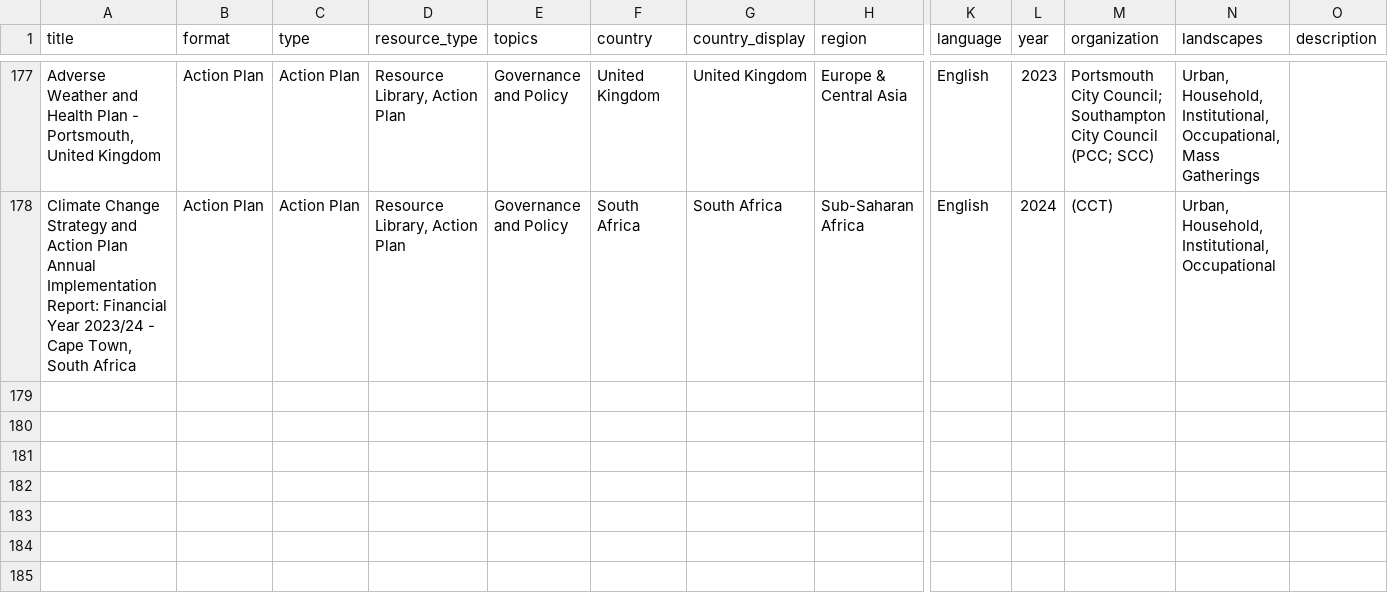
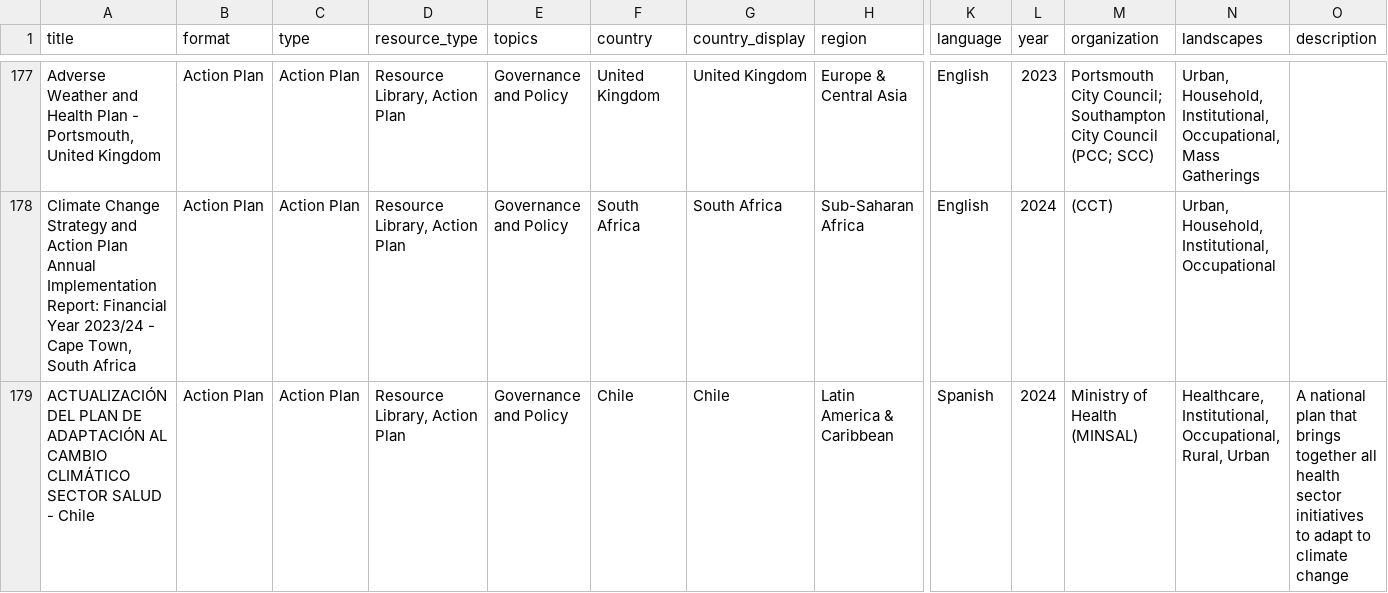
Before and after one commit to sparklabnyc/heat_health_action_plan_registry, a CSV file: plans_index.csv, drawn as a sheet; only a part is shown, gaps mark what is left out; rows hold the shown columns only; the diff names each change by its address in the sheet, - before the commit and + after, or states it on an @@ line.

Commit message:
Update plans_index.csv

```diff
--- a/plans_index.csv
+++ b/plans_index.csv
+row 179: ACTUALIZACIÓN DEL PLAN DE ADAPTACIÓN AL CAMBIO CLIMÁTICO SECTOR SALUD - Chile | Action Plan | Action Plan | Resource Library, Action Plan | Governance and Policy | Chile | Chile | Latin America & Caribbean | Spanish | 2024 | Ministry of Health (MINSAL) | Healthcare, Institutional, Occupational, Rural, Urban | A national plan that brings together all health sector initiatives to adapt to climate change
```
